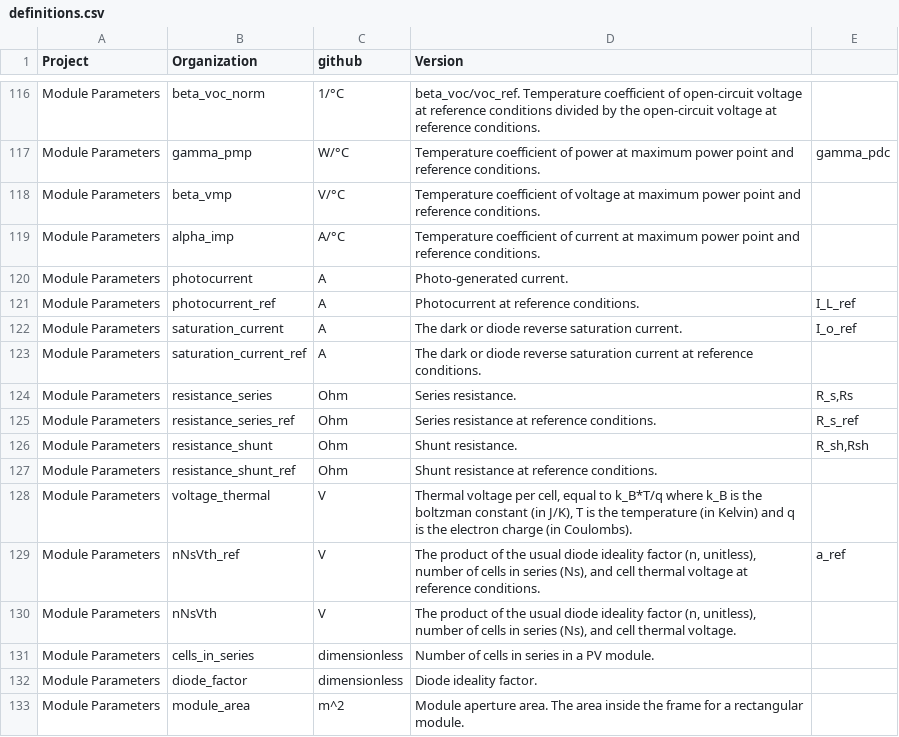
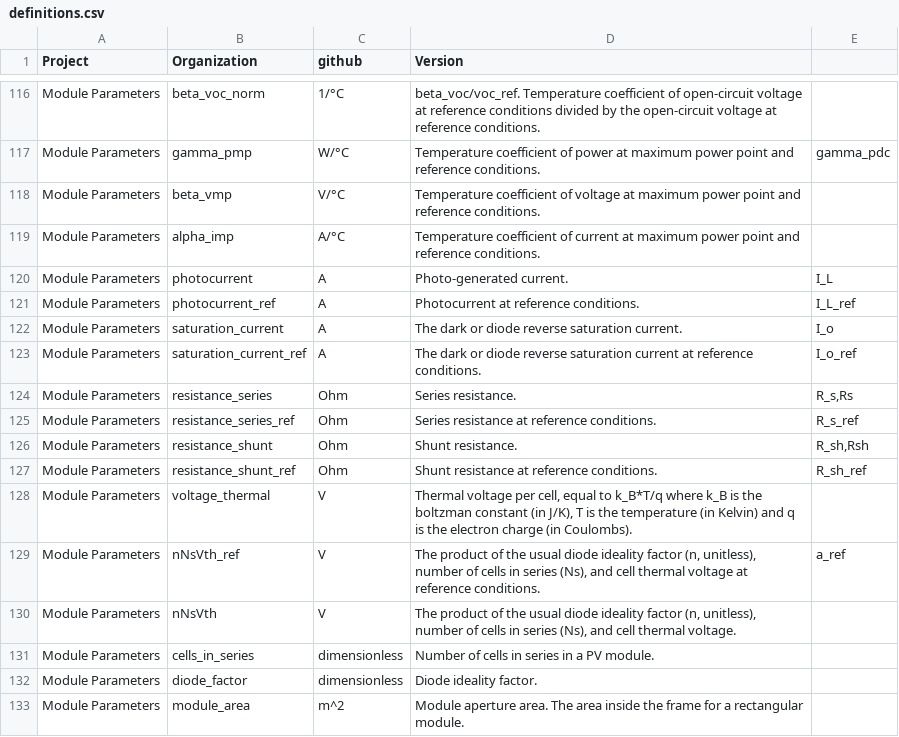
Before and after one commit to DuraMAT/pv-terms, a CSV file: definitions.csv, drawn as a sheet; only a part is shown, gaps mark what is left out.

Commit message:
Fix photocurrent

```diff
--- a/definitions.csv
+++ b/definitions.csv
@@ -119,6 +119,6 @@ Module Parameters,beta_vmp,V/°C,Temperature coefficient of voltage at maximum p
 Module Parameters,alpha_imp,A/°C,Temperature coefficient of current at maximum power point and reference conditions.,
-Module Parameters,photocurrent,A,Photo-generated current.,
+Module Parameters,photocurrent,A,Photo-generated current.,I_L
 Module Parameters,photocurrent_ref,A,Photocurrent at reference conditions.,I_L_ref
-Module Parameters,saturation_current,A,The dark or diode reverse saturation current.,I_o_ref
-Module Parameters,saturation_current_ref,A,The dark or diode reverse saturation current at reference conditions.,
+Module Parameters,saturation_current,A,The dark or diode reverse saturation current.,I_o
+Module Parameters,saturation_current_ref,A,The dark or diode reverse saturation current at reference conditions.,I_o_ref
 Module Parameters,resistance_series,Ohm,Series resistance.,"R_s,Rs"
@@ -126,3 +126,3 @@ Module Parameters,resistance_series_ref,Ohm,Series resistance at reference condi
 Module Parameters,resistance_shunt,Ohm,Shunt resistance.,"R_sh,Rsh"
-Module Parameters,resistance_shunt_ref,Ohm,Shunt resistance at reference conditions.,
+Module Parameters,resistance_shunt_ref,Ohm,Shunt resistance at reference conditions.,R_sh_ref
 Module Parameters,voltage_thermal,V,"Thermal voltage per cell, equal to k_B*T/q where k_B is the boltzman constant (in J/K), T is the temperature (in Kelvin) and q is the electron charge (in Coulombs). ",
```
